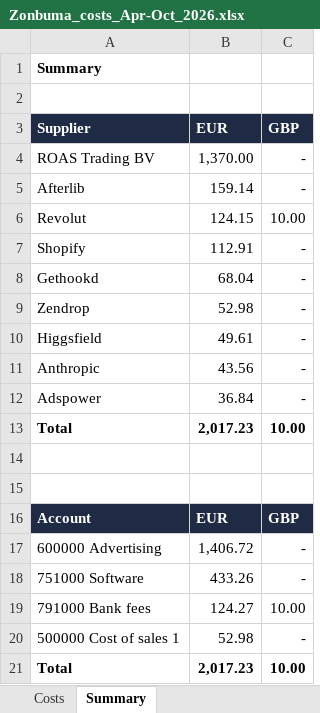
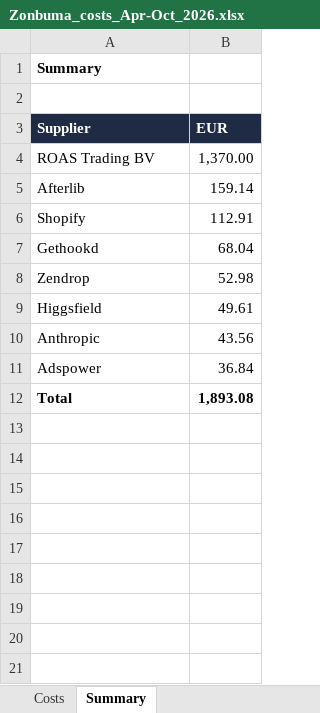
Before and after one commit to ElsayedElkassas/Elsayedelkassas, an Excel workbook: Zonbuma_costs_Apr-Oct_2026.xlsx, sheet Summary, drawn as a sheet; values as stored, in another font and other column widths than the file's, no borders; removed rows and columns are numbered as before the commit, all else as after; the diff names each change by its address in the sheet, - before the commit and + after, or states it on an @@ line.

```diff
--- a/Zonbuma_costs_Apr-Oct_2026.xlsx (sheet Summary)
+++ b/Zonbuma_costs_Apr-Oct_2026.xlsx (sheet Summary)
-column C (GBP), rows 4-5: - | -; rows 7-13: - | - | - | - | - | - | 10.00
-row 6: Revolut | 124.15 | 10.00
-B12 (EUR): 2,017.23
+B12 (EUR): 1,893.08
-row 14: (empty)
-row 15: (empty)
-row 16: Account | EUR | GBP
-row 17: 600000 Advertising | 1,406.72 | -
-row 18: 751000 Software | 433.26 | -
-row 19: 791000 Bank fees | 124.27 | 10.00
-row 20: 500000 Cost of sales 1 | 52.98 | -
-row 21: Total | 2,017.23 | 10.00
```
Also changed, not shown: sheet Costs, formulas that keep their value.
